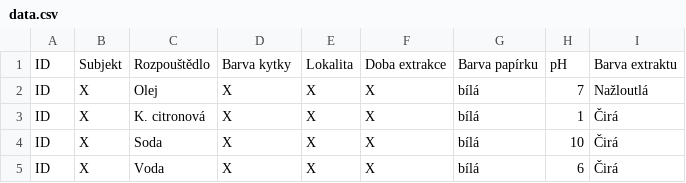
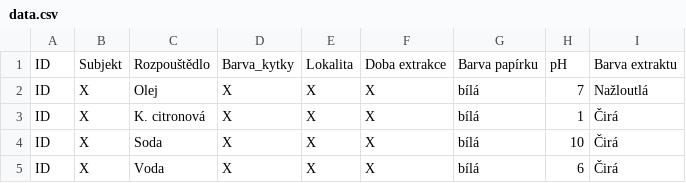
Before and after one commit to cinskapolivka3-ui/ZSHH_chem_89_a, a CSV file: data.csv, drawn as a sheet; only a part is shown.

Commit message:
Update data.csv

```diff
--- a/data.csv
+++ b/data.csv
@@ -1,2 +1,2 @@
-ID,Subjekt,Rozpouštědlo,Barva kytky,Lokalita,Doba extrakce,Barva papírku,          pH,Barva extraktu
+ID,Subjekt,Rozpouštědlo,Barva_kytky,Lokalita,Doba extrakce,Barva papírku,          pH,Barva extraktu
 ID,X,Olej,X,X,X,bílá,7,Nažloutlá
```
